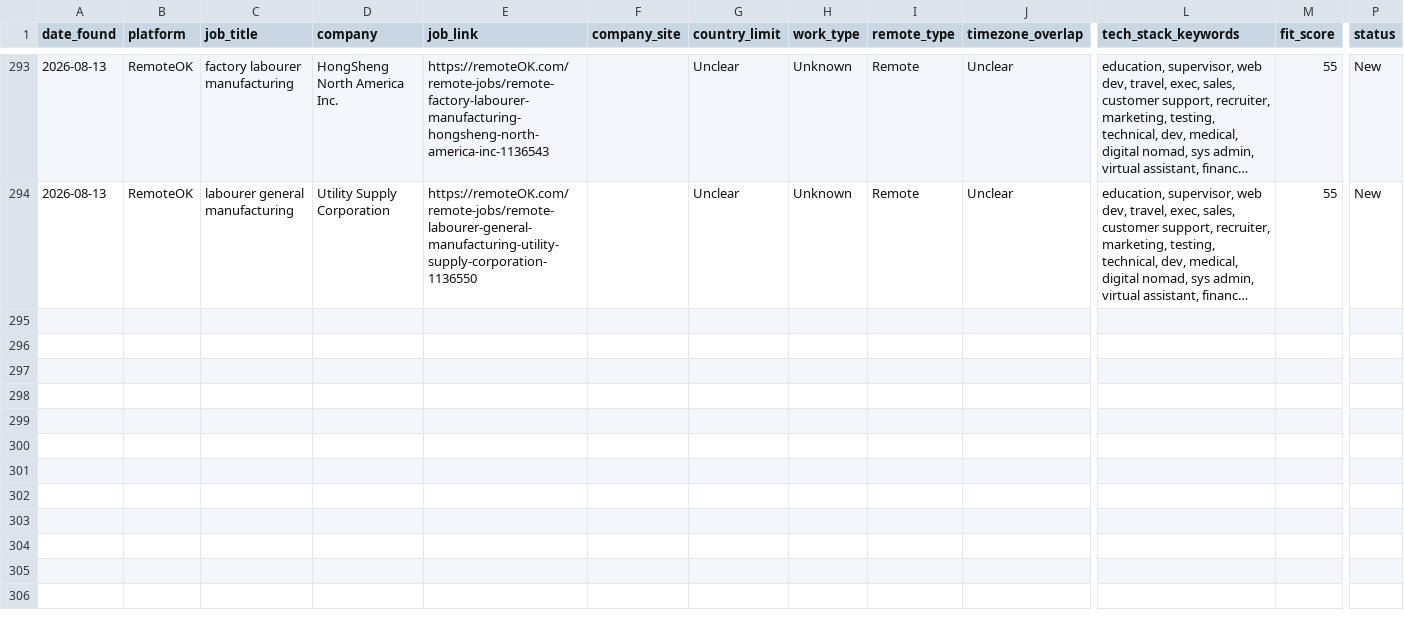
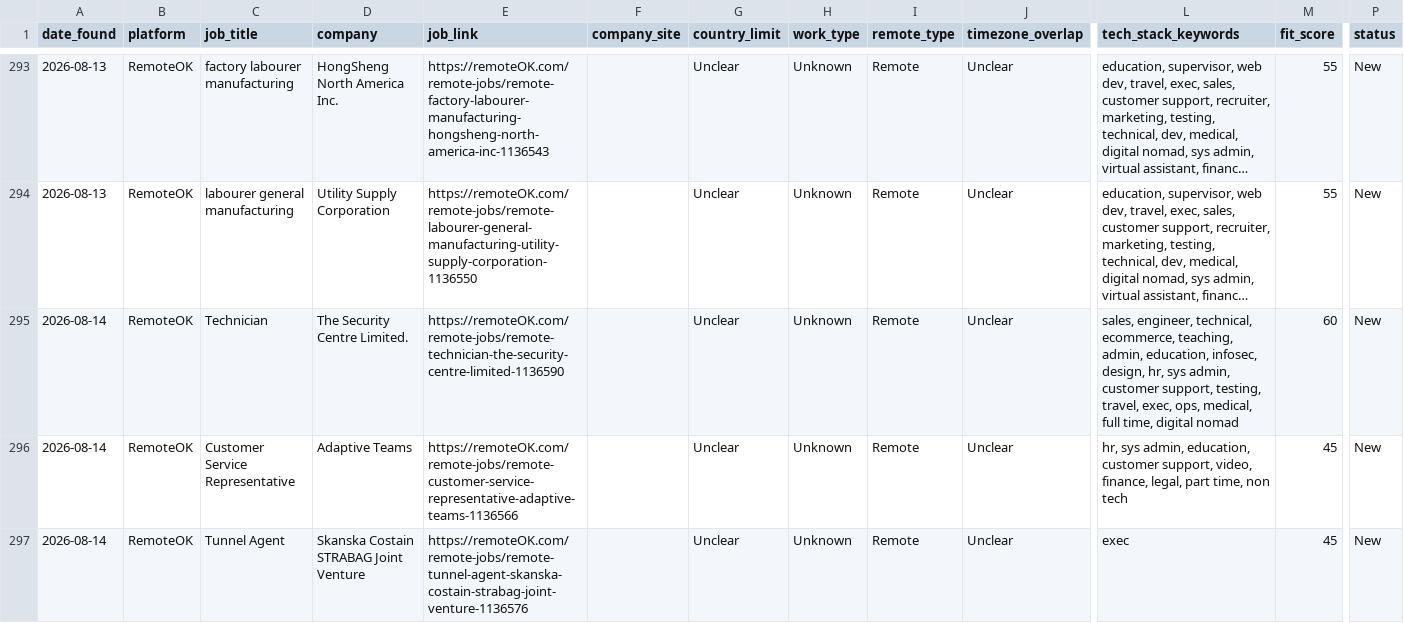
Before and after one commit to Aresss615/job_bot, a CSV file: data/leads.csv, drawn as a sheet; only a part is shown, gaps mark what is left out; long unchanged cells end in …; rows hold the shown columns only; the diff covers the shown part only; the diff names each change by its address in the sheet, - before the commit and + after, or states it on an @@ line.

```diff
--- a/data/leads.csv
+++ b/data/leads.csv
+row 295: 2026-08-14 | RemoteOK | Technician | The Security Centre Limited. | https://remoteOK.com/remote-jobs/remote-technician-the-security-centre-limited-1136590 |  | Unclear | Unknown | Remote | Unclear | sales, engineer, technical, ecommerce, teaching, admin, education, infosec, design, hr, sys admin, customer support, testing, travel, exec, ops, medical, full time, digital nomad | 60 | New
+row 296: 2026-08-14 | RemoteOK | Customer Service Representative | Adaptive Teams | https://remoteOK.com/remote-jobs/remote-customer-service-representative-adaptive-teams-1136566 |  | Unclear | Unknown | Remote | Unclear | hr, sys admin, education, customer support, video, finance, legal, part time, non tech | 45 | New
+row 297: 2026-08-14 | RemoteOK | Tunnel Agent | Skanska Costain STRABAG Joint Venture | https://remoteOK.com/remote-jobs/remote-tunnel-agent-skanska-costain-strabag-joint-venture-1136576 |  | Unclear | Unknown | Remote | Unclear | exec | 45 | New
```
Also changed, not shown: 2 added rows elsewhere in this file.
